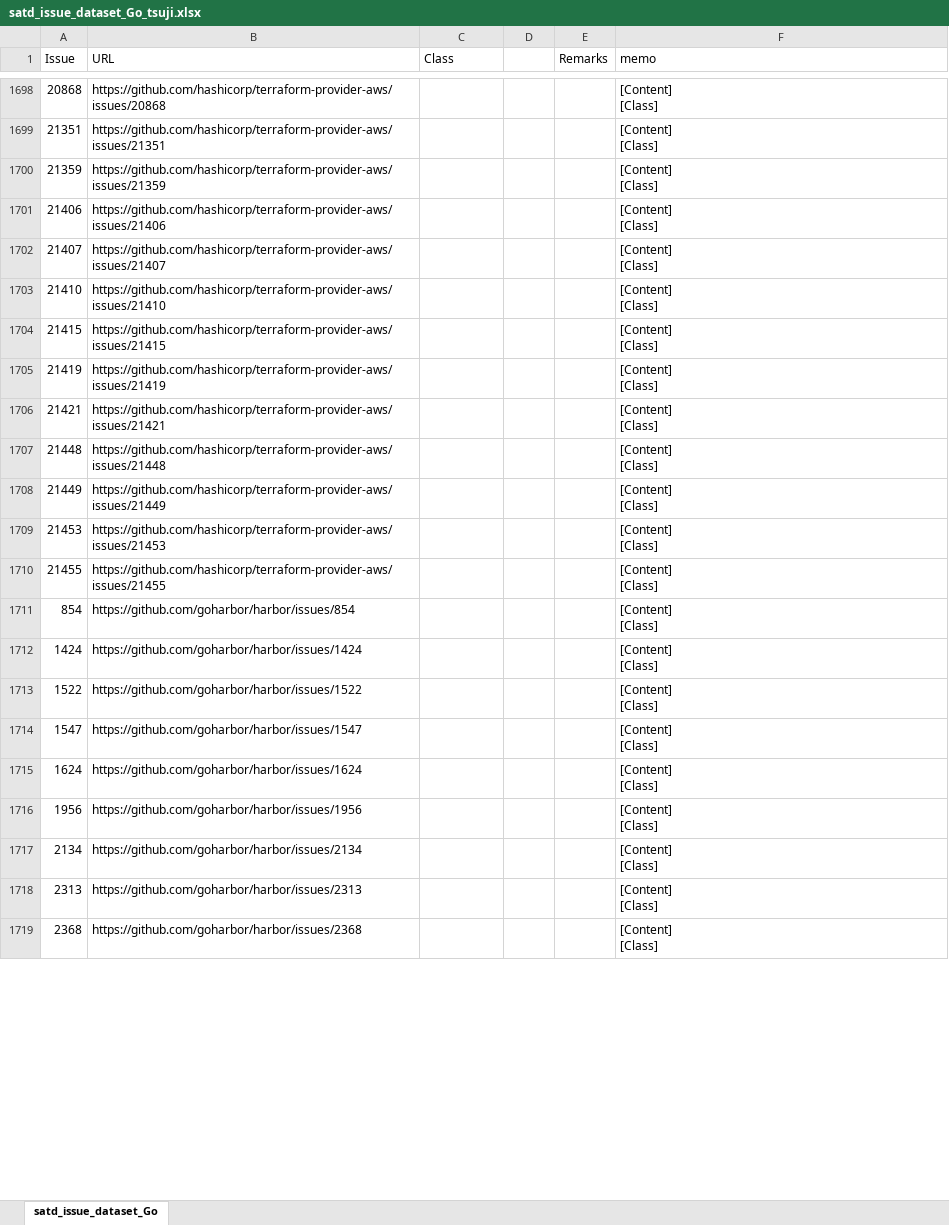
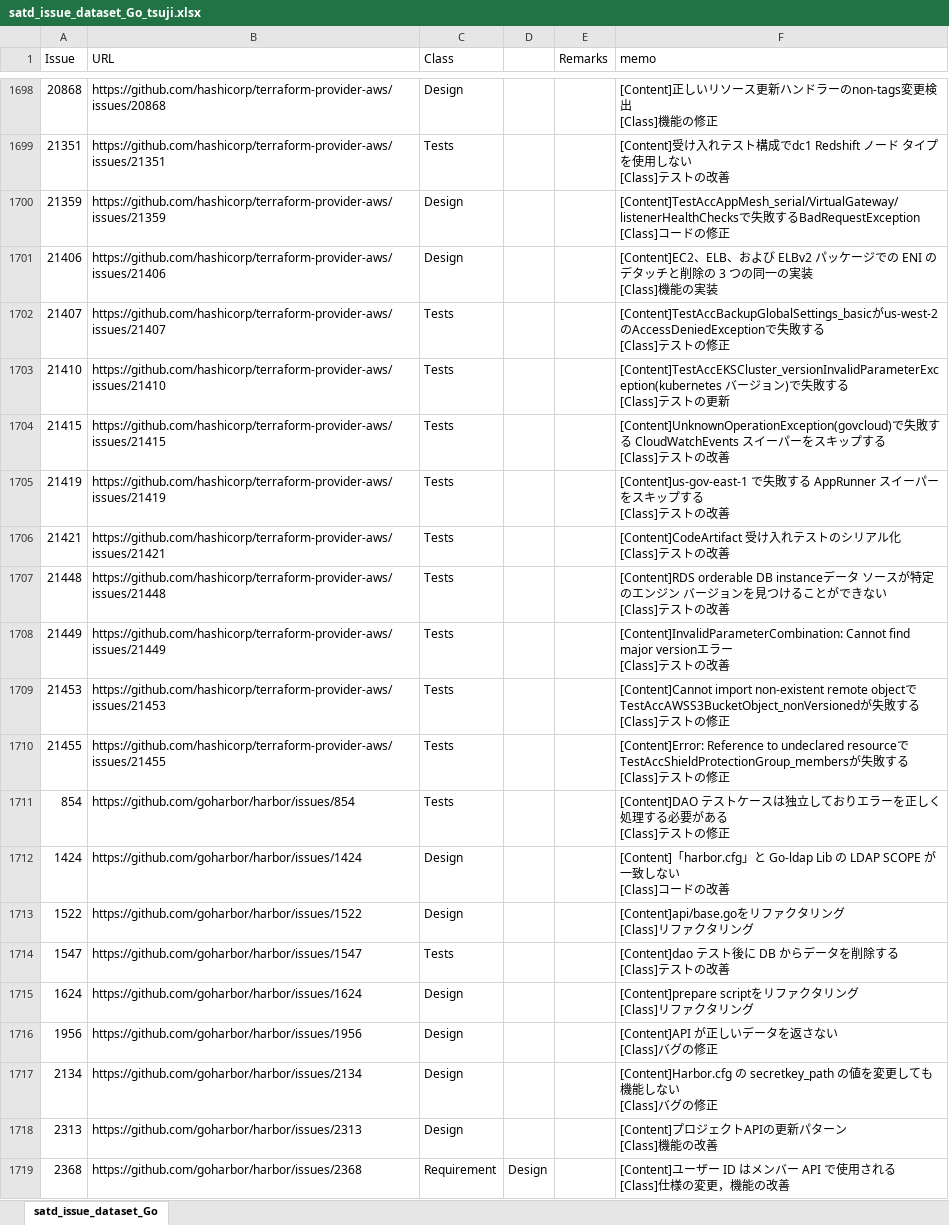
Before and after one commit to 3cywfym/td_dataset, an Excel workbook: satd_issue_dataset_Go_tsuji.xlsx, sheet satd_issue_dataset_Go, drawn as a sheet; only a part is shown, gaps mark what is left out; values as stored, in another font and other column widths than the file's, no borders; ↵ is a line break in a cell; the diff covers the shown part only; the diff names each change by its address in the sheet, - before the commit and + after, or states it on an @@ line.

```diff
--- a/satd_issue_dataset_Go_tsuji.xlsx (sheet satd_issue_dataset_Go)
+++ b/satd_issue_dataset_Go_tsuji.xlsx (sheet satd_issue_dataset_Go)
-C1698 (Class): (empty)
+C1698 (Class): Design
-F1698 (memo): [Content] ↵ [Class]
+F1698 (memo): [Content]正しいリソース更新ハンドラーのnon-tags変更検出 ↵ [Class]機能の修正
-C1699 (Class): (empty)
+C1699 (Class): Tests
-F1699 (memo): [Content] ↵ [Class]
+F1699 (memo): [Content]受け入れテスト構成でdc1 Redshift ノード タイプを使用しない ↵ [Class]テストの改善
-C1700:C1701 (Class): (empty)
+C1700:C1701 (Class): Design
-F1700 (memo): [Content] ↵ [Class]
+F1700 (memo): [Content]TestAccAppMesh_serial/VirtualGateway/listenerHealthChecksで失敗するBadRequestException ↵ [Class]コードの修正
-F1701 (memo): [Content] ↵ [Class]
+F1701 (memo): [Content]EC2、ELB、および ELBv2 パッケージでの ENI のデタッチと削除の 3 つの同一の実装 ↵ [Class]機能の実装
-C1702:C1711 (Class): (empty)
+C1702:C1711 (Class): Tests
-F1702 (memo): [Content] ↵ [Class]
+F1702 (memo): [Content]TestAccBackupGlobalSettings_basicがus-west-2のAccessDeniedExceptionで失敗する ↵ [Class]テストの修正
-F1703 (memo): [Content] ↵ [Class]
+F1703 (memo): [Content]TestAccEKSCluster_versionInvalidParameterException(kubernetes バージョン)で失敗する ↵ [Class]テストの更新
-F1704 (memo): [Content] ↵ [Class]
+F1704 (memo): [Content]UnknownOperationException(govcloud)で失敗する CloudWatchEvents スイーパーをスキップする ↵ [Class]テストの改善
-F1705 (memo): [Content] ↵ [Class]
+F1705 (memo): [Content]us-gov-east-1 で失敗する AppRunner スイーパーをスキップする ↵ [Class]テストの改善
-F1706 (memo): [Content] ↵ [Class]
+F1706 (memo): [Content]CodeArtifact 受け入れテストのシリアル化 ↵ [Class]テストの改善
-F1707 (memo): [Content] ↵ [Class]
+F1707 (memo): [Content]RDS orderable DB instanceデータ ソースが特定のエンジン バージョンを見つけることができない ↵ [Class]テストの改善
-F1708 (memo): [Content] ↵ [Class]
+F1708 (memo): [Content]InvalidParameterCombination: Cannot find major versionエラー ↵ [Class]テストの改善
-F1709 (memo): [Content] ↵ [Class]
+F1709 (memo): [Content]Cannot import non-existent remote objectでTestAccAWSS3BucketObject_nonVersionedが失敗する ↵ [Class]テストの修正
-F1710 (memo): [Content] ↵ [Class]
+F1710 (memo): [Content]Error: Reference to undeclared resourceでTestAccShieldProtectionGroup_membersが失敗する ↵ [Class]テストの修正
-F1711 (memo): [Content] ↵ [Class]
+F1711 (memo): [Content]DAO テストケースは独立しておりエラーを正しく処理する必要がある ↵ [Class]テストの修正
-C1712:C1713 (Class): (empty)
+C1712:C1713 (Class): Design
-F1712 (memo): [Content] ↵ [Class]
+F1712 (memo): [Content]「harbor.cfg」と Go-ldap Lib の LDAP SCOPE が一致しない ↵ [Class]コードの改善
-F1713 (memo): [Content] ↵ [Class]
+F1713 (memo): [Content]api/base.goをリファクタリング ↵ [Class]リファクタリング
-C1714 (Class): (empty)
+C1714 (Class): Tests
-F1714 (memo): [Content] ↵ [Class]
+F1714 (memo): [Content]dao テスト後に DB からデータを削除する ↵ [Class]テストの改善
-C1715:C1718 (Class): (empty)
+C1715:C1718 (Class): Design
-F1715 (memo): [Content] ↵ [Class]
+F1715 (memo): [Content]prepare scriptをリファクタリング ↵ [Class]リファクタリング
-F1716 (memo): [Content] ↵ [Class]
+F1716 (memo): [Content]API が正しいデータを返さない ↵ [Class]バグの修正
-F1717 (memo): [Content] ↵ [Class]
+F1717 (memo): [Content]Harbor.cfg の secretkey_path の値を変更しても機能しない ↵ [Class]バグの修正
-F1718 (memo): [Content] ↵ [Class]
+F1718 (memo): [Content]プロジェクトAPIの更新パターン ↵ [Class]機能の改善
-C1719 (Class): (empty)
+C1719 (Class): Requirement
-D1719: (empty)
+D1719: Design
-F1719 (memo): [Content] ↵ [Class]
+F1719 (memo): [Content]ユーザー ID はメンバー API で使用される ↵ [Class]仕様の変更，機能の改善
```
Also changed, not shown: 41 edited cells elsewhere in this sheet.
